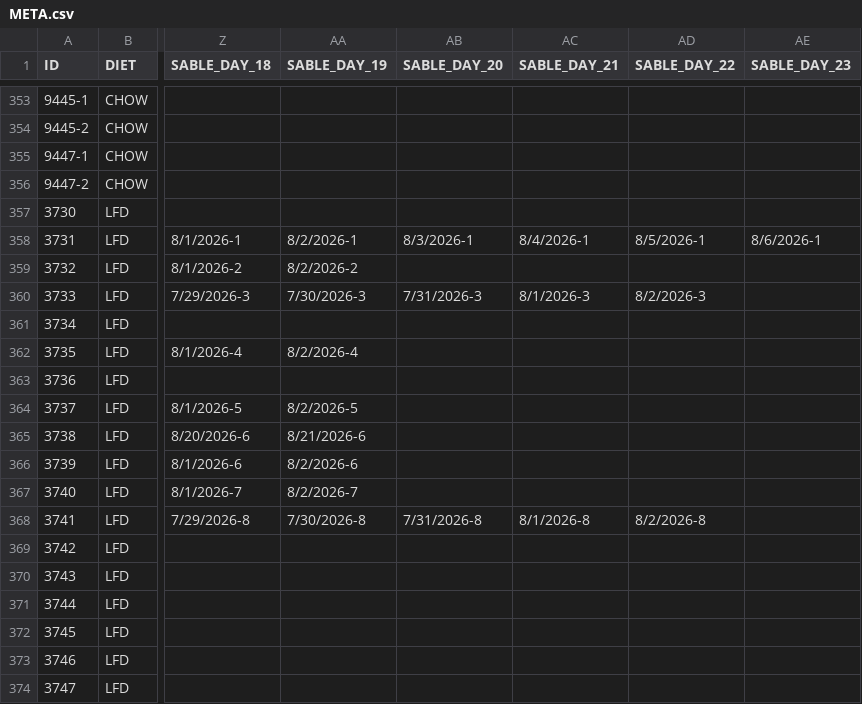
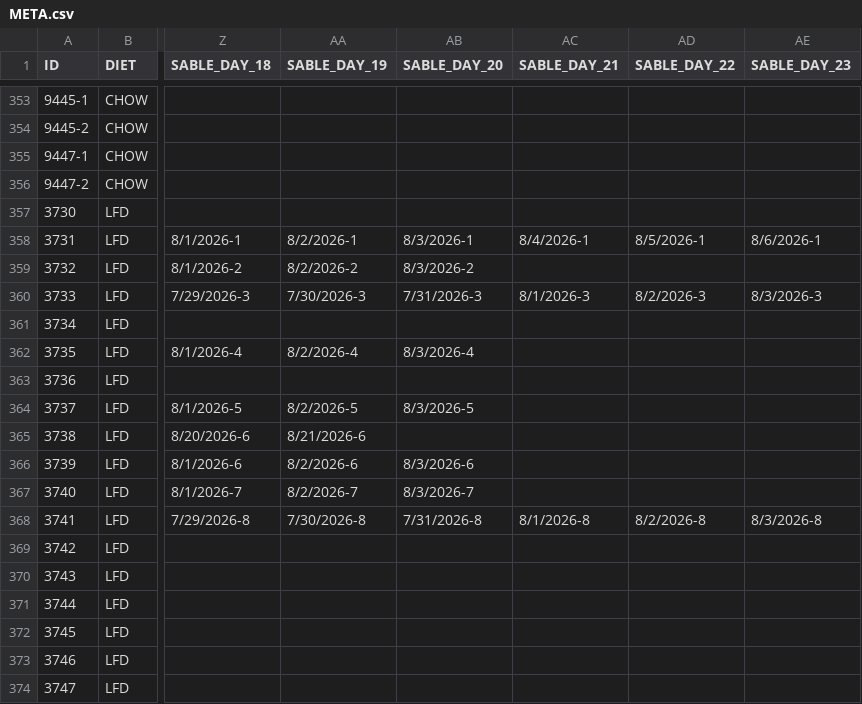
Before and after one commit to miche472/data, a CSV file: data/META.csv, drawn as a sheet; only a part is shown, gaps mark what is left out; the diff names each change by its address in the sheet, - before the commit and + after, or states it on an @@ line.

Commit message:
Update META.csv

```diff
--- a/data/META.csv
+++ b/data/META.csv
-AB359 (SABLE_DAY_20): (empty)
+AB359 (SABLE_DAY_20): 8/3/2026-2
-AE360 (SABLE_DAY_23): (empty)
+AE360 (SABLE_DAY_23): 8/3/2026-3
-AB362 (SABLE_DAY_20): (empty)
+AB362 (SABLE_DAY_20): 8/3/2026-4
-AB364 (SABLE_DAY_20): (empty)
+AB364 (SABLE_DAY_20): 8/3/2026-5
-AB366 (SABLE_DAY_20): (empty)
+AB366 (SABLE_DAY_20): 8/3/2026-6
-AB367 (SABLE_DAY_20): (empty)
+AB367 (SABLE_DAY_20): 8/3/2026-7
-AE368 (SABLE_DAY_23): (empty)
+AE368 (SABLE_DAY_23): 8/3/2026-8
```
